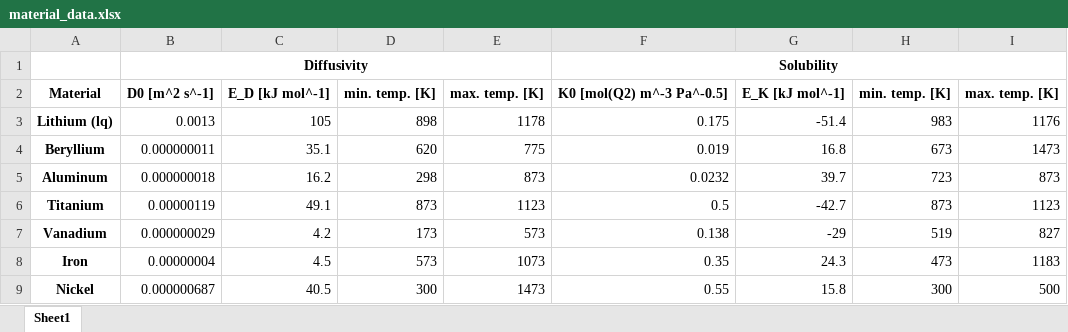
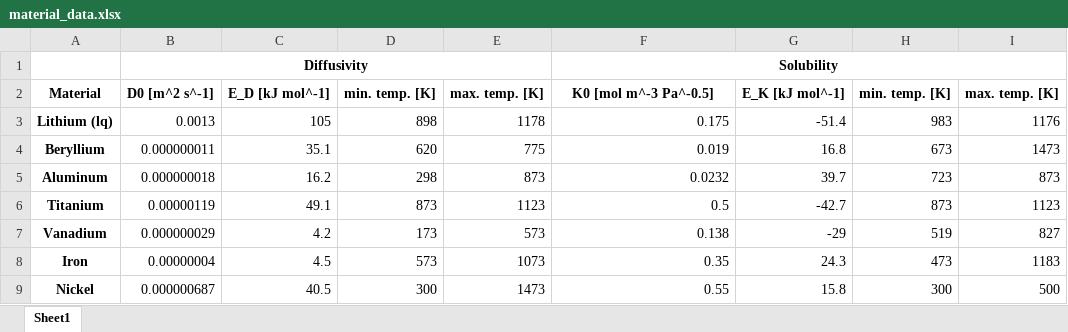
Before and after one commit to IdahoLabResearch/HyPAT, an Excel workbook: HyPAT/datafiles/material_data.xlsx, sheet Sheet1, drawn as a sheet; only a part is shown; values as stored, in another font and other column widths than the file's, no borders; the diff names each change by its address in the sheet, - before the commit and + after, or states it on an @@ line.

```diff
--- a/HyPAT/datafiles/material_data.xlsx (sheet Sheet1)
+++ b/HyPAT/datafiles/material_data.xlsx (sheet Sheet1)
-F2: K0 [mol(Q2) m^-3 Pa^-0.5]
+F2: K0 [mol m^-3 Pa^-0.5]
```
Also changed, not shown: HyPAT/backup_datafiles/material_data_backup.xlsx, HyPAT/backup_datafiles/persistent_permeation_input_variables_backup.xlsx, 10 other files.
